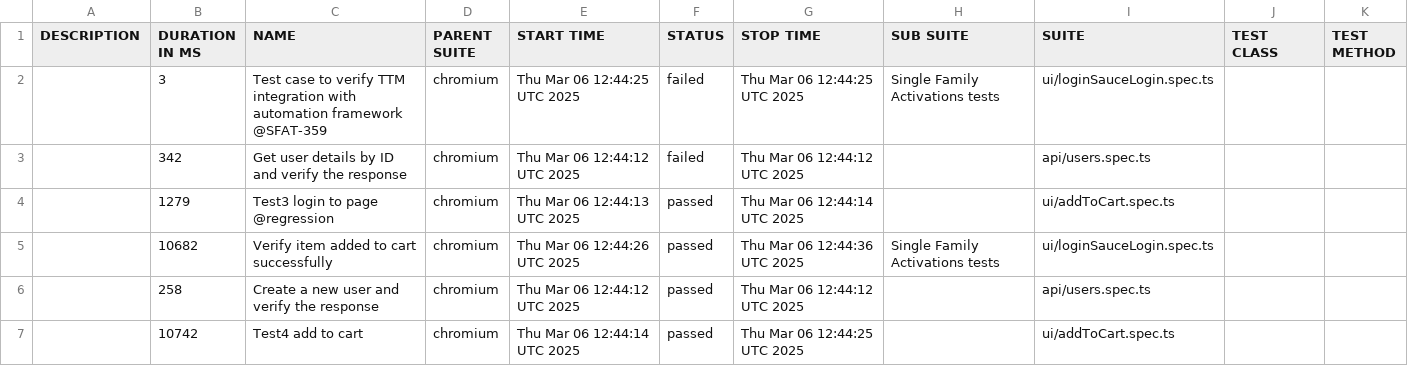
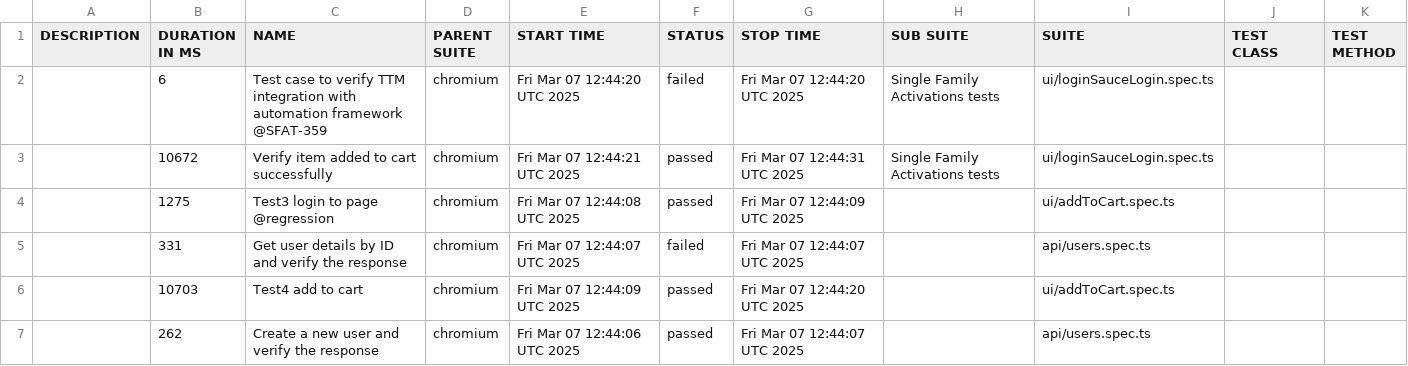
Before and after one commit to Motifworks-India/conservice-qa-automation-poc, a CSV file: data/suites.csv, drawn as a sheet.

```diff
--- a/data/suites.csv
+++ b/data/suites.csv
@@ -1,7 +1,7 @@
 "DESCRIPTION","DURATION IN MS","NAME","PARENT SUITE","START TIME","STATUS","STOP TIME","SUB SUITE","SUITE","TEST CLASS","TEST METHOD"
-"","3","Test case to verify TTM integration with automation framework @SFAT-359","chromium","Thu Mar 06 12:44:25 UTC 2025","failed","Thu Mar 06 12:44:25 UTC 2025","Single Family Activations tests","ui/loginSauceLogin.spec.ts","",""
-"","342","Get user details by ID and verify the response","chromium","Thu Mar 06 12:44:12 UTC 2025","failed","Thu Mar 06 12:44:12 UTC 2025","","api/users.spec.ts","",""
-"","1279","Test3 login to page @regression","chromium","Thu Mar 06 12:44:13 UTC 2025","passed","Thu Mar 06 12:44:14 UTC 2025","","ui/addToCart.spec.ts","",""
-"","10682","Verify item added to cart successfully","chromium","Thu Mar 06 12:44:26 UTC 2025","passed","Thu Mar 06 12:44:36 UTC 2025","Single Family Activations tests","ui/loginSauceLogin.spec.ts","",""
-"","258","Create a new user and verify the response","chromium","Thu Mar 06 12:44:12 UTC 2025","passed","Thu Mar 06 12:44:12 UTC 2025","","api/users.spec.ts","",""
-"","10742","Test4 add to cart","chromium","Thu Mar 06 12:44:14 UTC 2025","passed","Thu Mar 06 12:44:25 UTC 2025","","ui/addToCart.spec.ts","",""
+"","6","Test case to verify TTM integration with automation framework @SFAT-359","chromium","Fri Mar 07 12:44:20 UTC 2025","failed","Fri Mar 07 12:44:20 UTC 2025","Single Family Activations tests","ui/loginSauceLogin.spec.ts","",""
+"","10672","Verify item added to cart successfully","chromium","Fri Mar 07 12:44:21 UTC 2025","passed","Fri Mar 07 12:44:31 UTC 2025","Single Family Activations tests","ui/loginSauceLogin.spec.ts","",""
+"","1275","Test3 login to page @regression","chromium","Fri Mar 07 12:44:08 UTC 2025","passed","Fri Mar 07 12:44:09 UTC 2025","","ui/addToCart.spec.ts","",""
+"","331","Get user details by ID and verify the response","chromium","Fri Mar 07 12:44:07 UTC 2025","failed","Fri Mar 07 12:44:07 UTC 2025","","api/users.spec.ts","",""
+"","10703","Test4 add to cart","chromium","Fri Mar 07 12:44:09 UTC 2025","passed","Fri Mar 07 12:44:20 UTC 2025","","ui/addToCart.spec.ts","",""
+"","262","Create a new user and verify the response","chromium","Fri Mar 07 12:44:06 UTC 2025","passed","Fri Mar 07 12:44:07 UTC 2025","","api/users.spec.ts","",""
```
Also changed, not shown: 50 other files.
